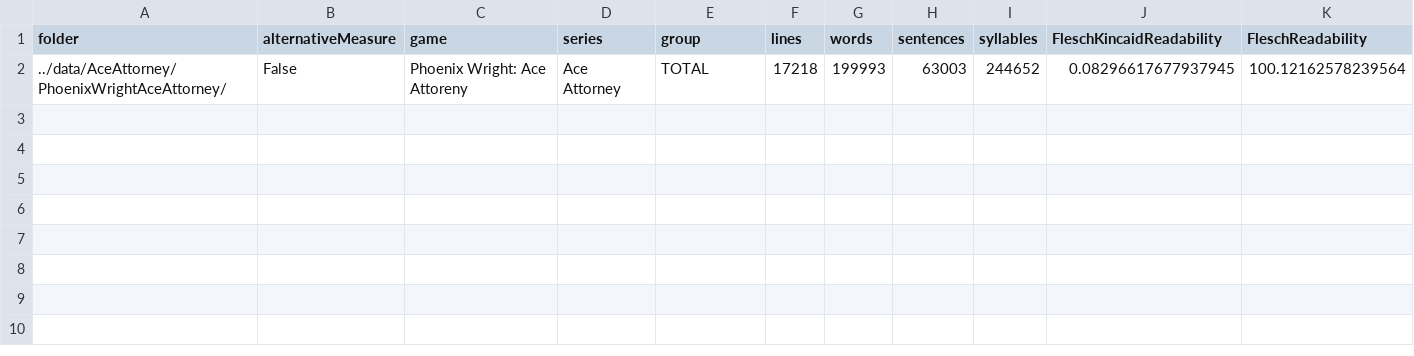
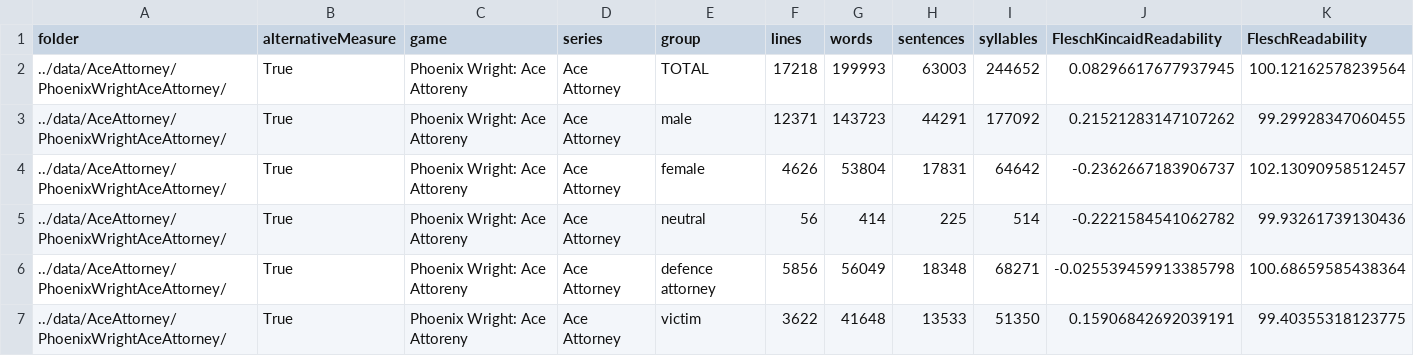
Before and after one commit to seannyD/VideoGameDialogueCorpusPublic, a CSV file: data/AceAttorney/PhoenixWrightAceAttorney/stats.csv, drawn as a sheet; only a part is shown; rows hold the shown columns only; the diff names each change by its address in the sheet, - before the commit and + after, or states it on an @@ line.

```diff
--- a/data/AceAttorney/PhoenixWrightAceAttorney/stats.csv
+++ b/data/AceAttorney/PhoenixWrightAceAttorney/stats.csv
-B2 (alternativeMeasure): False
+B2 (alternativeMeasure): True
+row 3: ../data/AceAttorney/PhoenixWrightAceAttorney/ | True | Phoenix Wright: Ace Attoreny | Ace Attorney | male | 12371 | 143723 | 44291 | 177092 | 0.21521283147107262 | 99.29928347060455
+row 4: ../data/AceAttorney/PhoenixWrightAceAttorney/ | True | Phoenix Wright: Ace Attoreny | Ace Attorney | female | 4626 | 53804 | 17831 | 64642 | -0.2362667183906737 | 102.13090958512457
+row 5: ../data/AceAttorney/PhoenixWrightAceAttorney/ | True | Phoenix Wright: Ace Attoreny | Ace Attorney | neutral | 56 | 414 | 225 | 514 | -0.2221584541062782 | 99.93261739130436
+row 6: ../data/AceAttorney/PhoenixWrightAceAttorney/ | True | Phoenix Wright: Ace Attoreny | Ace Attorney | defence attorney | 5856 | 56049 | 18348 | 68271 | -0.025539459913385798 | 100.68659585438364
+row 7: ../data/AceAttorney/PhoenixWrightAceAttorney/ | True | Phoenix Wright: Ace Attoreny | Ace Attorney | victim | 3622 | 41648 | 13533 | 51350 | 0.15906842692039191 | 99.40355318123775
```
Also changed, not shown: results/generalStats.csv, 19 other files.
